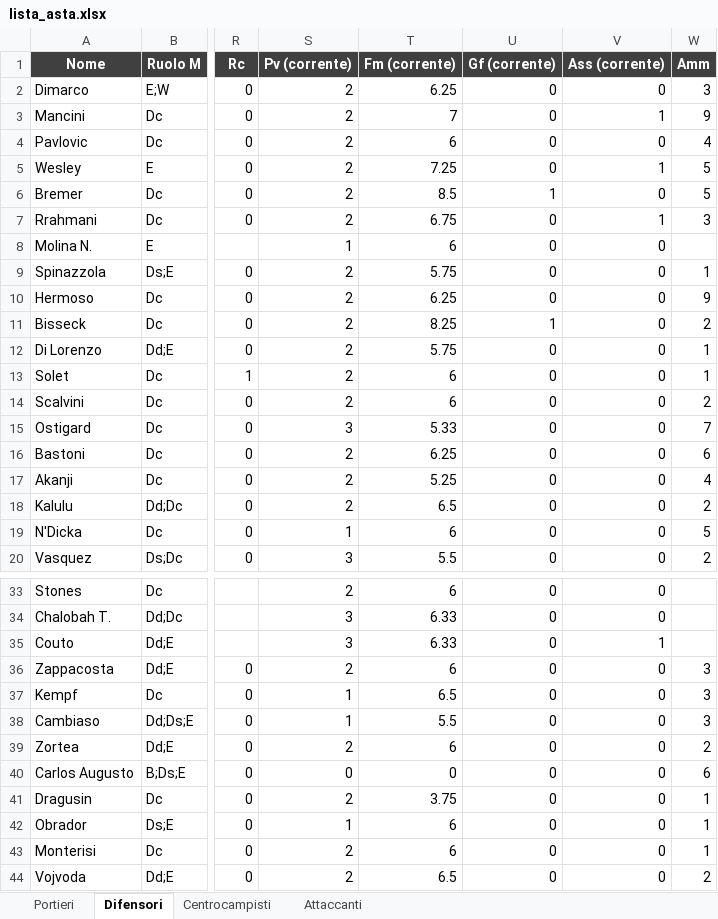
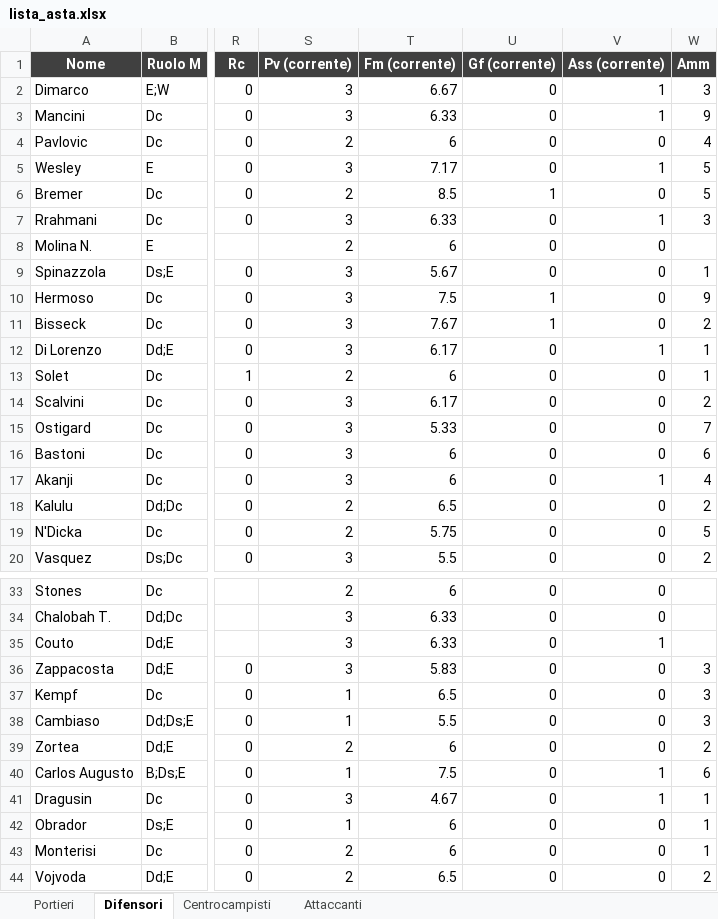
Before and after one commit to danielebaldo/fantaden, an Excel workbook: export/lista_asta.xlsx, sheet Difensori, drawn as a sheet; only a part is shown, gaps mark what is left out; values as stored, in another font and other column widths than the file's, no borders; the diff covers the shown part only; the diff names each change by its address in the sheet, - before the commit and + after, or states it on an @@ line.

```diff
--- a/export/lista_asta.xlsx (sheet Difensori)
+++ b/export/lista_asta.xlsx (sheet Difensori)
-S2:S3 (Pv (corrente)): 2
+S2:S3 (Pv (corrente)): 3
-T2 (Fm (corrente)): 6.25
+T2 (Fm (corrente)): 6.67
-V2 (Ass (corrente)): 0
+V2 (Ass (corrente)): 1
-T3 (Fm (corrente)): 7
+T3 (Fm (corrente)): 6.33
-S5 (Pv (corrente)): 2
+S5 (Pv (corrente)): 3
-T5 (Fm (corrente)): 7.25
+T5 (Fm (corrente)): 7.17
-S7 (Pv (corrente)): 2
+S7 (Pv (corrente)): 3
-T7 (Fm (corrente)): 6.75
+T7 (Fm (corrente)): 6.33
-S8 (Pv (corrente)): 1
+S8 (Pv (corrente)): 2
-S9:S12 (Pv (corrente)): 2
+S9:S12 (Pv (corrente)): 3
-T9 (Fm (corrente)): 5.75
+T9 (Fm (corrente)): 5.67
-T10 (Fm (corrente)): 6.25
+T10 (Fm (corrente)): 7.5
-U10 (Gf (corrente)): 0
+U10 (Gf (corrente)): 1
-T11 (Fm (corrente)): 8.25
+T11 (Fm (corrente)): 7.67
-T12 (Fm (corrente)): 5.75
+T12 (Fm (corrente)): 6.17
-V12 (Ass (corrente)): 0
+V12 (Ass (corrente)): 1
-S14 (Pv (corrente)): 2
+S14 (Pv (corrente)): 3
-T14 (Fm (corrente)): 6
+T14 (Fm (corrente)): 6.17
-S16:S17 (Pv (corrente)): 2
+S16:S17 (Pv (corrente)): 3
-T16 (Fm (corrente)): 6.25
+T16 (Fm (corrente)): 6
-T17 (Fm (corrente)): 5.25
+T17 (Fm (corrente)): 6
-V17 (Ass (corrente)): 0
+V17 (Ass (corrente)): 1
-S19 (Pv (corrente)): 1
+S19 (Pv (corrente)): 2
-T19 (Fm (corrente)): 6
+T19 (Fm (corrente)): 5.75
-S36 (Pv (corrente)): 2
+S36 (Pv (corrente)): 3
-T36 (Fm (corrente)): 6
+T36 (Fm (corrente)): 5.83
-S40 (Pv (corrente)): 0
+S40 (Pv (corrente)): 1
-T40 (Fm (corrente)): 0
+T40 (Fm (corrente)): 7.5
-V40:V41 (Ass (corrente)): 0
+V40:V41 (Ass (corrente)): 1
-S41 (Pv (corrente)): 2
+S41 (Pv (corrente)): 3
-T41 (Fm (corrente)): 3.75
+T41 (Fm (corrente)): 4.67
```
Also changed, not shown: 35 edited cells elsewhere in this sheet, sheet Centrocampisti, sheet Attaccanti, sheet Portieri, 4 other files.
